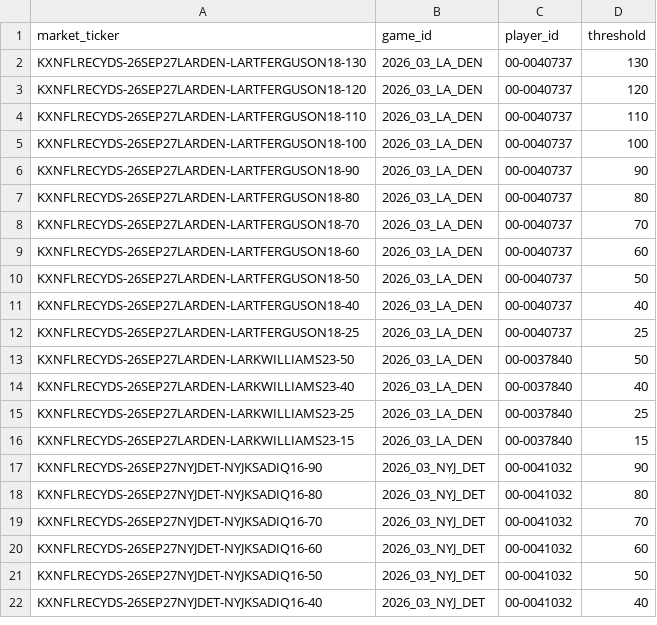
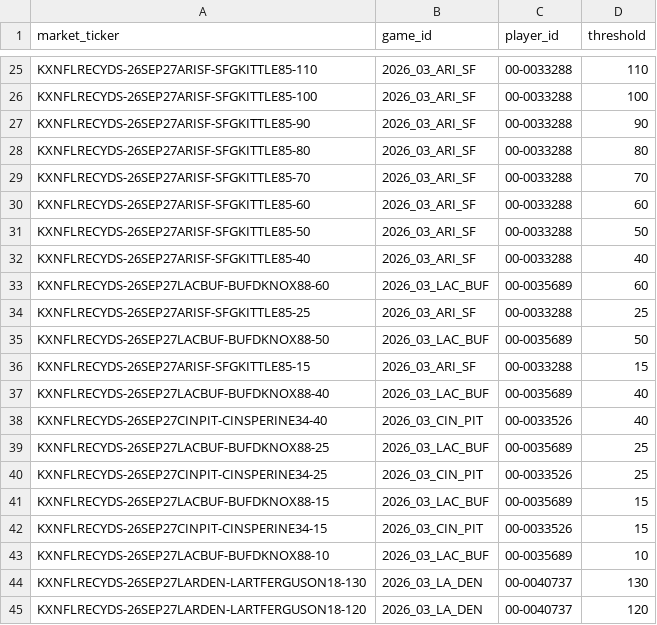
Before and after one commit to SaintSteven/Kalshi-trading-backend, a CSV file: research/nfl_prospective_paper_v001/data/receiving_market_mapping.csv, drawn as a sheet; only a part is shown, gaps mark what is left out; the shorter side is filled out with more unchanged rows; the diff covers the shown part only; the diff names each change by its address in the sheet, - before the commit and + after, or states it on an @@ line.

```diff
--- a/research/nfl_prospective_paper_v001/data/receiving_market_mapping.csv
+++ b/research/nfl_prospective_paper_v001/data/receiving_market_mapping.csv
+row 25: KXNFLRECYDS-26SEP27ARISF-SFGKITTLE85-110 | 2026_03_ARI_SF | 00-0033288 | 110
+row 26: KXNFLRECYDS-26SEP27ARISF-SFGKITTLE85-100 | 2026_03_ARI_SF | 00-0033288 | 100
+row 27: KXNFLRECYDS-26SEP27ARISF-SFGKITTLE85-90 | 2026_03_ARI_SF | 00-0033288 | 90
+row 28: KXNFLRECYDS-26SEP27ARISF-SFGKITTLE85-80 | 2026_03_ARI_SF | 00-0033288 | 80
+row 29: KXNFLRECYDS-26SEP27ARISF-SFGKITTLE85-70 | 2026_03_ARI_SF | 00-0033288 | 70
+row 30: KXNFLRECYDS-26SEP27ARISF-SFGKITTLE85-60 | 2026_03_ARI_SF | 00-0033288 | 60
+row 31: KXNFLRECYDS-26SEP27ARISF-SFGKITTLE85-50 | 2026_03_ARI_SF | 00-0033288 | 50
+row 32: KXNFLRECYDS-26SEP27ARISF-SFGKITTLE85-40 | 2026_03_ARI_SF | 00-0033288 | 40
+row 33: KXNFLRECYDS-26SEP27LACBUF-BUFDKNOX88-60 | 2026_03_LAC_BUF | 00-0035689 | 60
+row 34: KXNFLRECYDS-26SEP27ARISF-SFGKITTLE85-25 | 2026_03_ARI_SF | 00-0033288 | 25
+row 35: KXNFLRECYDS-26SEP27LACBUF-BUFDKNOX88-50 | 2026_03_LAC_BUF | 00-0035689 | 50
+row 36: KXNFLRECYDS-26SEP27ARISF-SFGKITTLE85-15 | 2026_03_ARI_SF | 00-0033288 | 15
+row 37: KXNFLRECYDS-26SEP27LACBUF-BUFDKNOX88-40 | 2026_03_LAC_BUF | 00-0035689 | 40
+row 38: KXNFLRECYDS-26SEP27CINPIT-CINSPERINE34-40 | 2026_03_CIN_PIT | 00-0033526 | 40
+row 39: KXNFLRECYDS-26SEP27LACBUF-BUFDKNOX88-25 | 2026_03_LAC_BUF | 00-0035689 | 25
+row 40: KXNFLRECYDS-26SEP27CINPIT-CINSPERINE34-25 | 2026_03_CIN_PIT | 00-0033526 | 25
+row 41: KXNFLRECYDS-26SEP27LACBUF-BUFDKNOX88-15 | 2026_03_LAC_BUF | 00-0035689 | 15
+row 42: KXNFLRECYDS-26SEP27CINPIT-CINSPERINE34-15 | 2026_03_CIN_PIT | 00-0033526 | 15
+row 43: KXNFLRECYDS-26SEP27LACBUF-BUFDKNOX88-10 | 2026_03_LAC_BUF | 00-0035689 | 10
```
Also changed, not shown: 23 added rows elsewhere in this file, research/nfl_prospective_paper_v001/data/collector_health.csv, research/nfl_prospective_paper_v001/data/independent_rushing_projections.csv, 7 other files.
